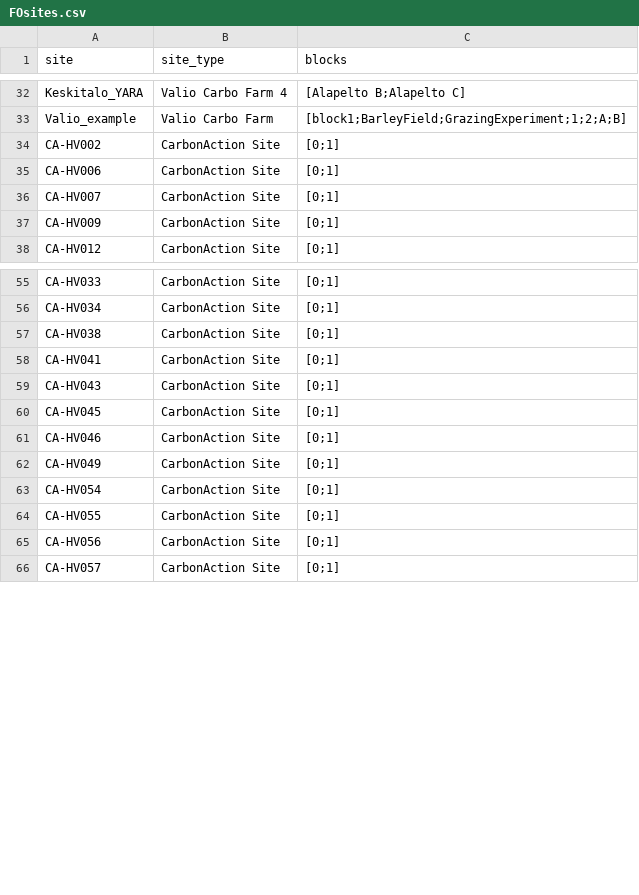
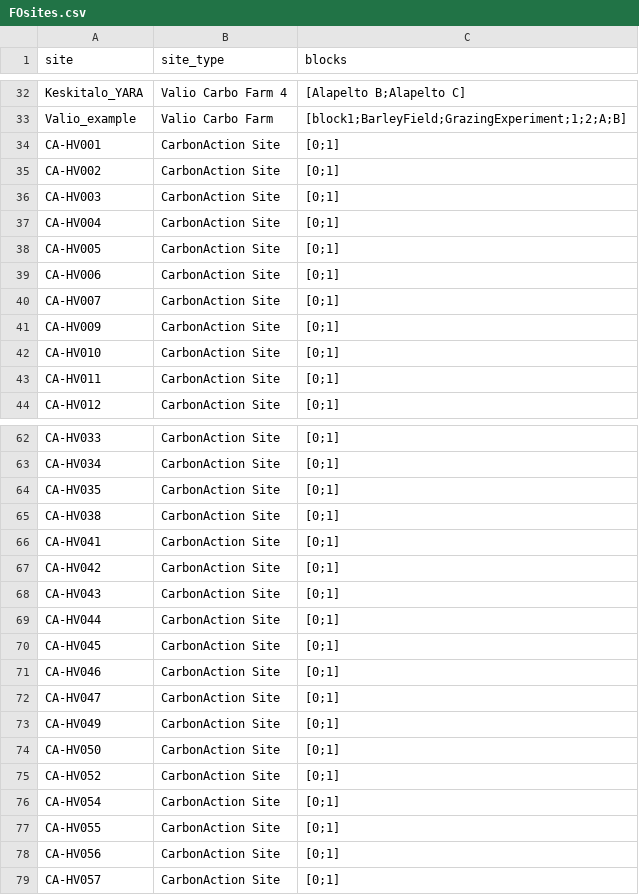
Before and after one commit to PecanProject/fieldactivity, a CSV file: inst/extdata/FOsites.csv, drawn as a sheet; only a part is shown, gaps mark what is left out; the diff covers the shown part only; the diff names each change by its address in the sheet, - before the commit and + after, or states it on an @@ line.

Commit message:
Added new CA sites

```diff
--- a/inst/extdata/FOsites.csv
+++ b/inst/extdata/FOsites.csv
+row 34: CA-HV001 | CarbonAction Site | [0;1]
+row 36: CA-HV003 | CarbonAction Site | [0;1]
+row 37: CA-HV004 | CarbonAction Site | [0;1]
+row 38: CA-HV005 | CarbonAction Site | [0;1]
+row 42: CA-HV010 | CarbonAction Site | [0;1]
+row 43: CA-HV011 | CarbonAction Site | [0;1]
+row 64: CA-HV035 | CarbonAction Site | [0;1]
+row 67: CA-HV042 | CarbonAction Site | [0;1]
+row 69: CA-HV044 | CarbonAction Site | [0;1]
+row 72: CA-HV047 | CarbonAction Site | [0;1]
+row 74: CA-HV050 | CarbonAction Site | [0;1]
+row 75: CA-HV052 | CarbonAction Site | [0;1]
```
Also changed, not shown: 9 added rows elsewhere in this file.
